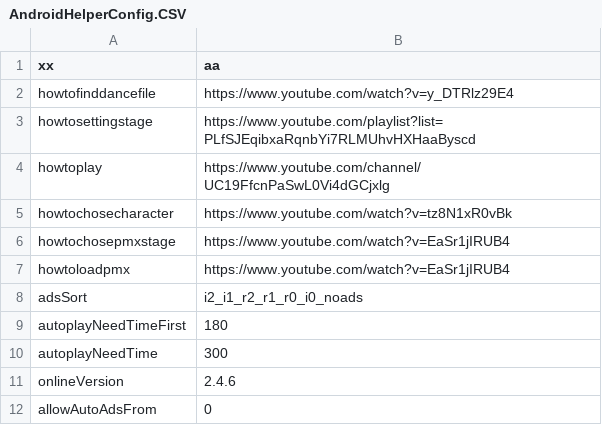
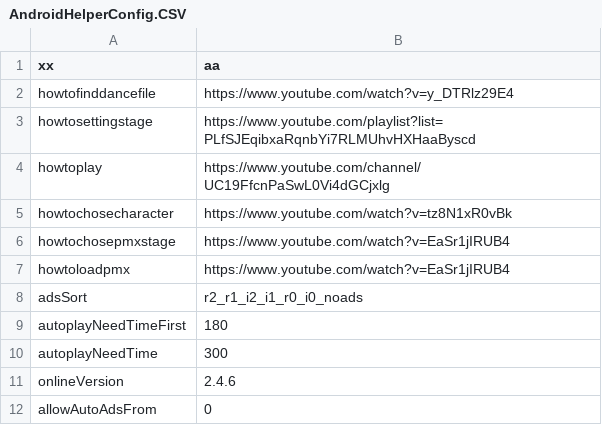
Before and after one commit to Personuo/DollDancer, a CSV file: AndroidHelperConfig.CSV, drawn as a sheet.

Commit message:
Update AndroidHelperConfig.CSV

```diff
--- a/AndroidHelperConfig.CSV
+++ b/AndroidHelperConfig.CSV
@@ -7,3 +7,3 @@ howtochosepmxstage|https://www.youtube.com/watch?v=EaSr1jIRUB4
 howtoloadpmx|https://www.youtube.com/watch?v=EaSr1jIRUB4
-adsSort|i2_i1_r2_r1_r0_i0_noads
+adsSort|r2_r1_i2_i1_r0_i0_noads
 autoplayNeedTimeFirst|180
```
